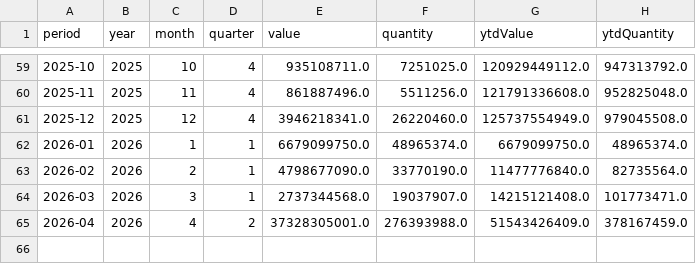
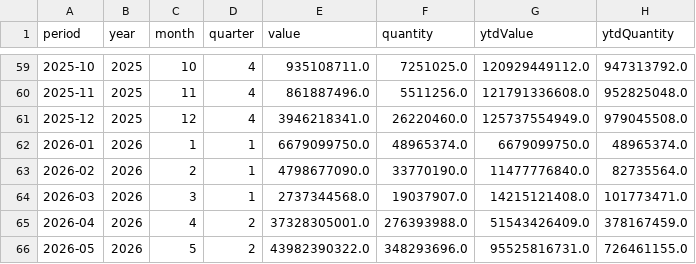
Before and after one commit to benzkanin41-alt/durian-export-dashboard-hs081060, a CSV file: data/monthly_total_hs081060.csv, drawn as a sheet; only a part is shown, gaps mark what is left out; the diff names each change by its address in the sheet, - before the commit and + after, or states it on an @@ line.

```diff
--- a/data/monthly_total_hs081060.csv
+++ b/data/monthly_total_hs081060.csv
+row 66: 2026-05 | 2026 | 5 | 2 | 43982390322.0 | 348293696.0 | 95525816731.0 | 726461155.0
```
Also changed, not shown: data/monthly_continent_hs081060.csv, data/monthly_country_hs081060.csv, 4 other files.
